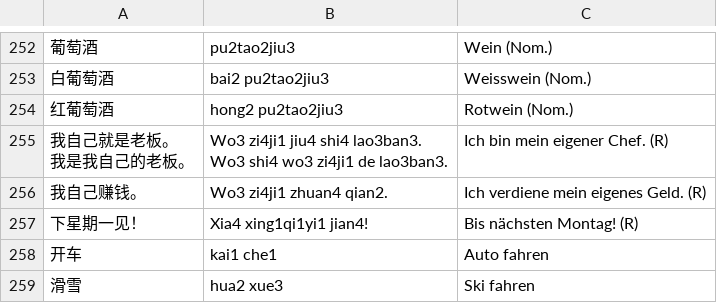
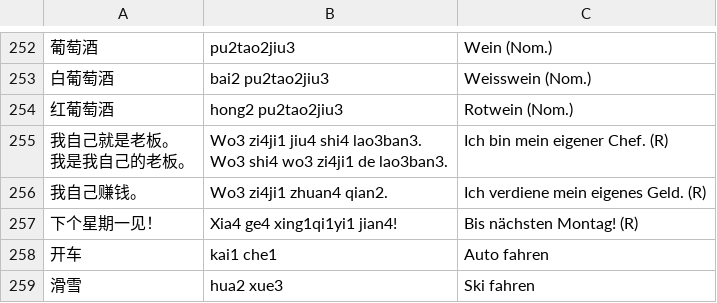
Before and after one commit to arminha/zhongwen-anki, a CSV file: data/mandarin.csv, drawn as a sheet; only a part is shown, gaps mark what is left out.

```diff
--- a/data/mandarin.csv
+++ b/data/mandarin.csv
@@ -262,3 +262,3 @@ Wo3 shi4 wo3 zi4ji1 de lao3ban3.",Ich bin mein eigener Chef. (R)
 我自己赚钱。,Wo3 zi4ji1 zhuan4 qian2.,Ich verdiene mein eigenes Geld. (R)
-下星期一见！,Xia4 xing1qi1yi1 jian4!,Bis nächsten Montag! (R)
+下个星期一见！,Xia4 ge4 xing1qi1yi1 jian4!,Bis nächsten Montag! (R)
 开车,kai1 che1,Auto fahren
```
Also changed, not shown: data/mandarin.output.csv.
